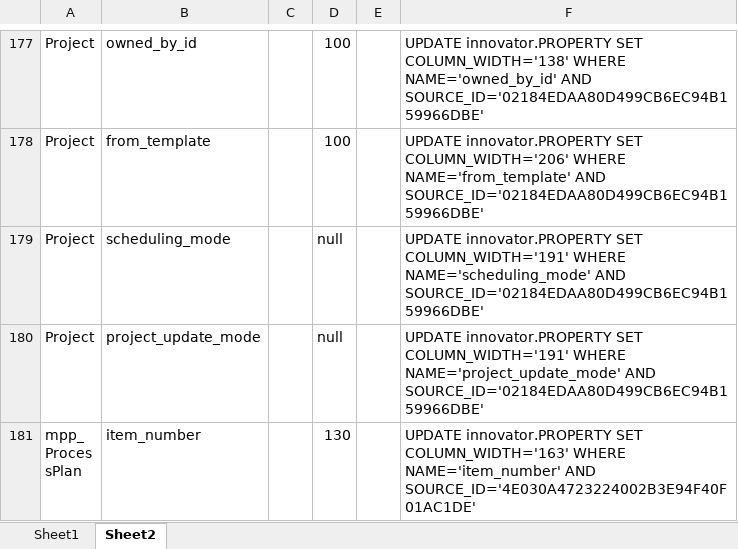
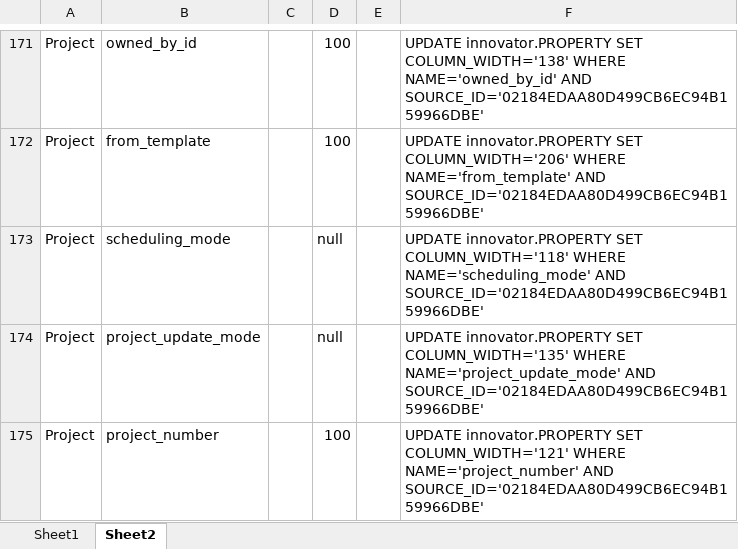
Before and after one commit to NithinMahesh1/SQLQueryCreator, an Excel workbook: Width Lengths.xlsx, sheet Sheet2, drawn as a sheet; only a part is shown, gaps mark what is left out; the shorter side is filled out with more unchanged rows; values as stored, in another font and other column widths than the file's, no borders; addresses are those after the commit; the diff covers the shown part only; the diff names each change by its address in the sheet, - before the commit and + after, or states it on an @@ line.

Commit message:
Was able to get this version working to output correct update queries/output results for clean demo db column widths

```diff
--- a/Width Lengths.xlsx (sheet Sheet2)
+++ b/Width Lengths.xlsx (sheet Sheet2)
-F173: …innovator.PROPERTY SET COLUMN_WIDTH='191' WHERE NAME='scheduling_mode'…
+F173: …innovator.PROPERTY SET COLUMN_WIDTH='118' WHERE NAME='scheduling_mode'…
-F174: …innovator.PROPERTY SET COLUMN_WIDTH='191' WHERE NAME='project_update_mode'…
+F174: …innovator.PROPERTY SET COLUMN_WIDTH='135' WHERE NAME='project_update_mode'…
+row 175: Project | project_number |  | 100 |  | UPDATE innovator.PROPERTY SET COLUMN_WIDTH='121' WHERE NAME='project_number' AND SOURCE_ID='02184EDAA80D499CB6EC94B159966DBE'
```
Also changed, not shown: 144 added rows, 10 moved rows and 5 edited cells elsewhere in this sheet, sheet Sheet1, 1 other file.
